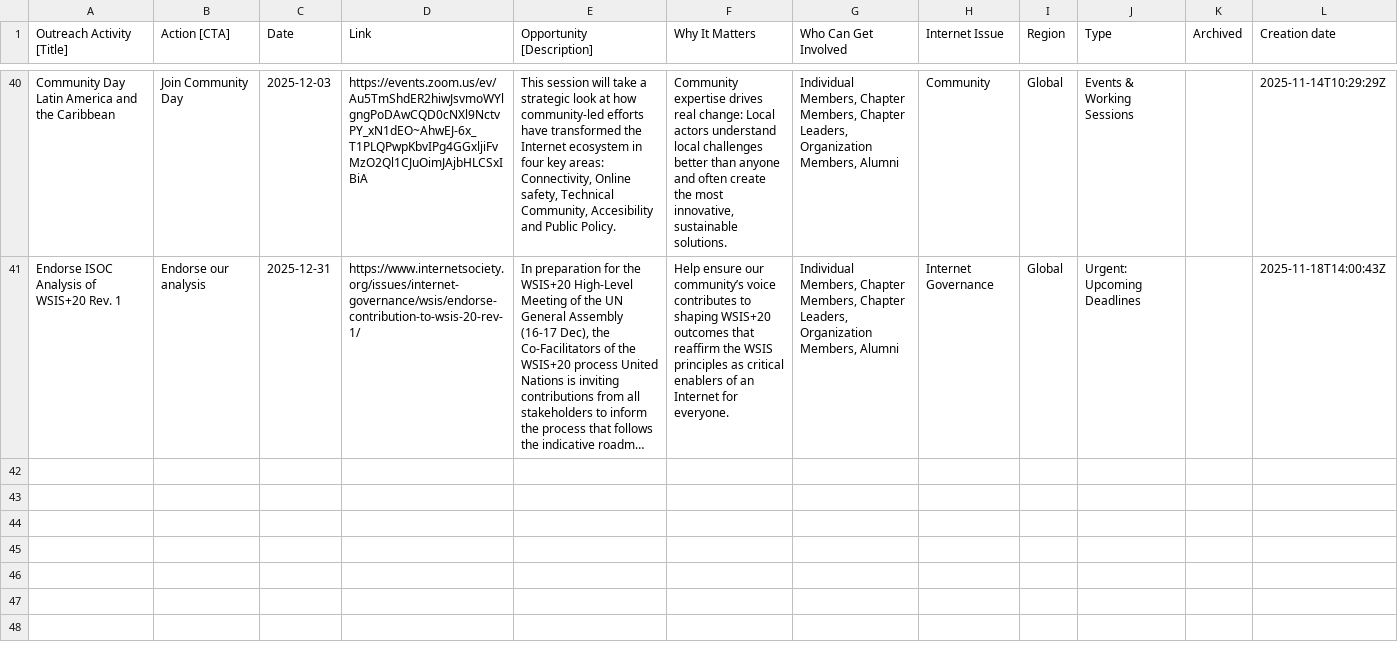
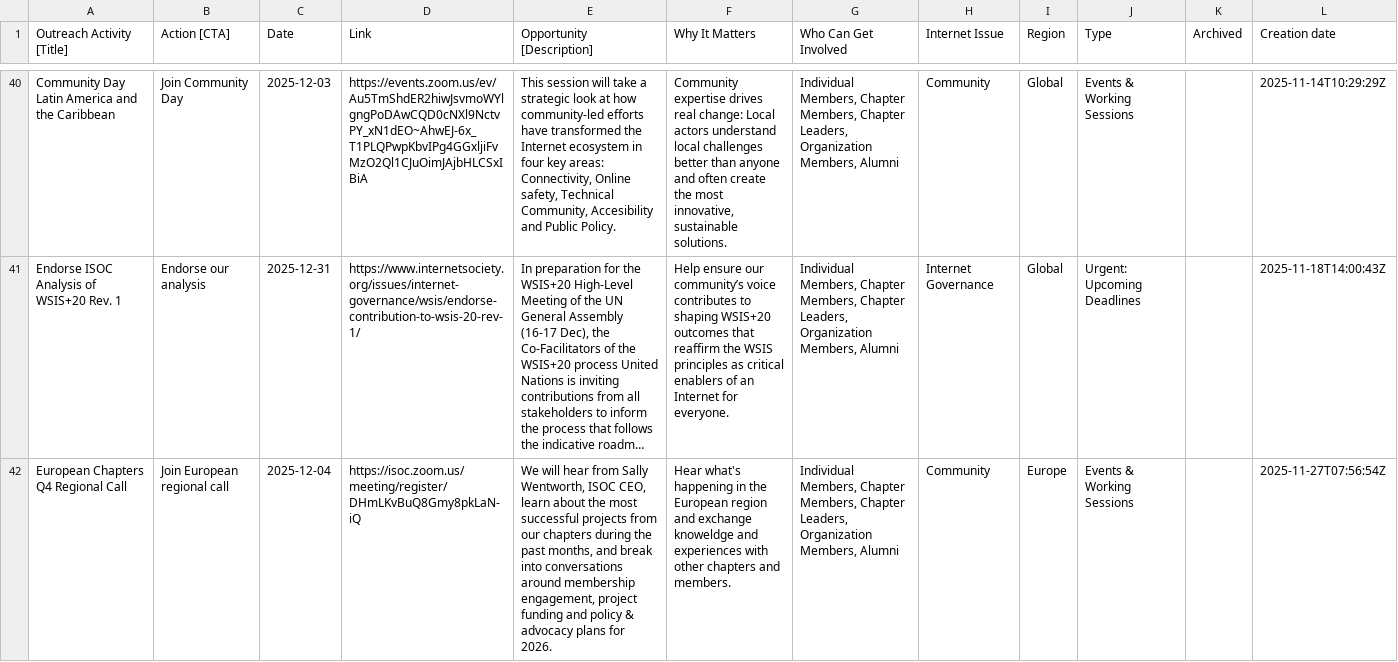
Before and after one commit to InternetSociety/community-opportunities, a CSV file: data/opportunities.csv, drawn as a sheet; only a part is shown, gaps mark what is left out; long unchanged cells end in …; the diff names each change by its address in the sheet, - before the commit and + after, or states it on an @@ line.

```diff
--- a/data/opportunities.csv
+++ b/data/opportunities.csv
+row 42: European Chapters Q4 Regional Call | Join European regional call | 2025-12-04 | https://isoc.zoom.us/meeting/register/DHmLKvBuQ8Gmy8pkLaN-iQ | We will hear from Sally Wentworth, ISOC CEO, learn about the most successful projects from our chapters during the past months, and break into conversations around membership engagement, project funding and policy & advocacy plans for 2026. | Hear what's happening in the European region and exchange knoweldge and experiences with other chapters and members. | Individual Members, Chapter Members, Chapter Leaders, Organization Members, Alumni | Community | Europe | Events & Working Sessions |  | 2025-11-27T07:56:54Z
```
Also changed, not shown: 1 other file.
